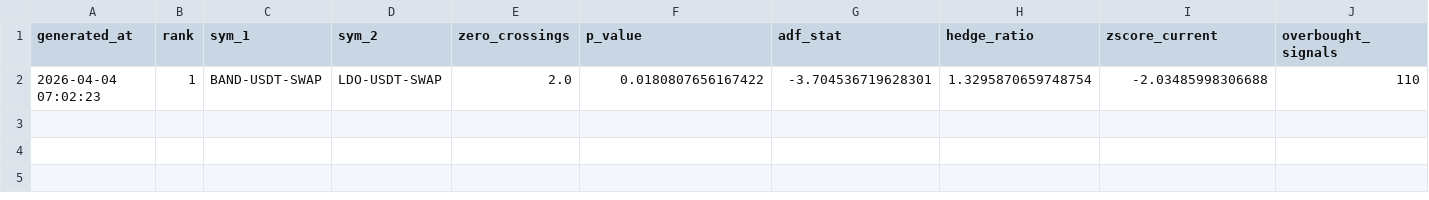
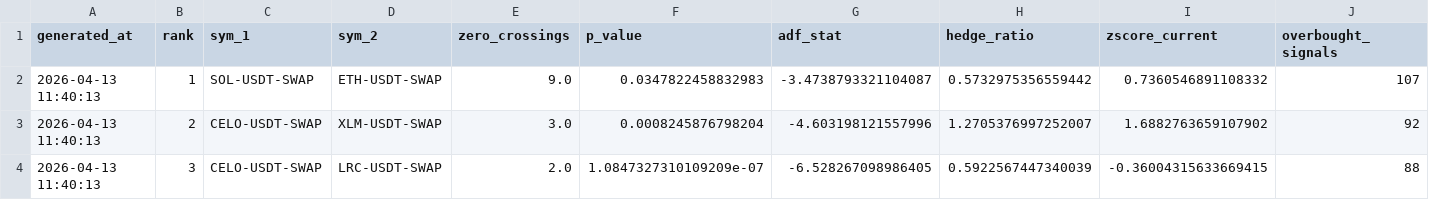
Before and after one commit to UrekMazino/arbot, a CSV file: Strategy/output/4_summary_report.csv, drawn as a sheet; only a part is shown; removed rows and columns are numbered as before the commit, all else as after; rows hold the shown columns only; the diff names each change by its address in the sheet, - before the commit and + after, or states it on an @@ line.

```diff
--- a/Strategy/output/4_summary_report.csv
+++ b/Strategy/output/4_summary_report.csv
-row 2: 2026-04-04 07:02:23 | 1 | BAND-USDT-SWAP | LDO-USDT-SWAP | 2.0 | 0.0180807656167422 | -3.704536719628301 | 1.3295870659748754 | -2.03485998306688 | 110
+row 2: 2026-04-13 11:40:13 | 1 | SOL-USDT-SWAP | ETH-USDT-SWAP | 9.0 | 0.0347822458832983 | -3.4738793321104087 | 0.5732975356559442 | 0.7360546891108332 | 107
+row 3: 2026-04-13 11:40:13 | 2 | CELO-USDT-SWAP | XLM-USDT-SWAP | 3.0 | 0.0008245876798204 | -4.603198121557996 | 1.2705376997252007 | 1.6882763659107902 | 92
+row 4: 2026-04-13 11:40:13 | 3 | CELO-USDT-SWAP | LRC-USDT-SWAP | 2.0 | 1.0847327310109209e-07 | -6.528267098986405 | 0.5922567447340039 | -0.36004315633669415 | 88
```
Also changed, not shown: 12 other files.
